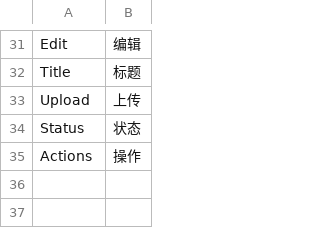
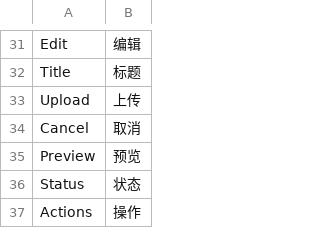
Before and after one commit to AlloVince/eva-engine, a CSV file: data/languages/zh_CN/admin.csv, drawn as a sheet; only a part is shown, gaps mark what is left out.

```diff
--- a/data/languages/zh_CN/admin.csv
+++ b/data/languages/zh_CN/admin.csv
@@ -33,2 +33,4 @@ Title,标题
 Upload,上传
+Cancel,取消
+Preview,预览
 Status,状态
```
Also changed, not shown: 7 other files.
